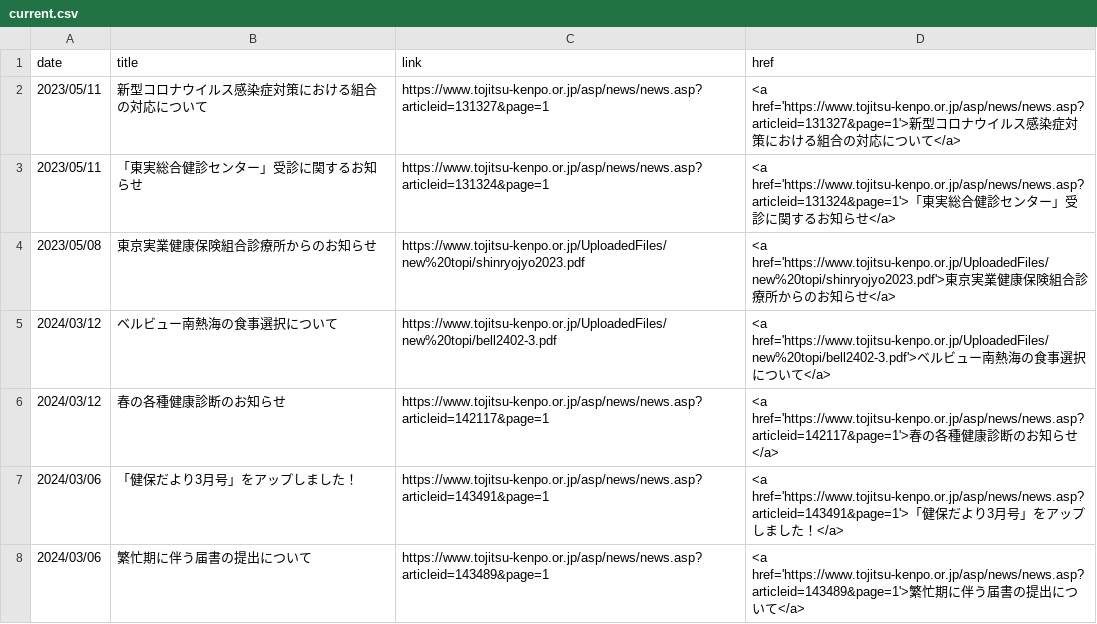
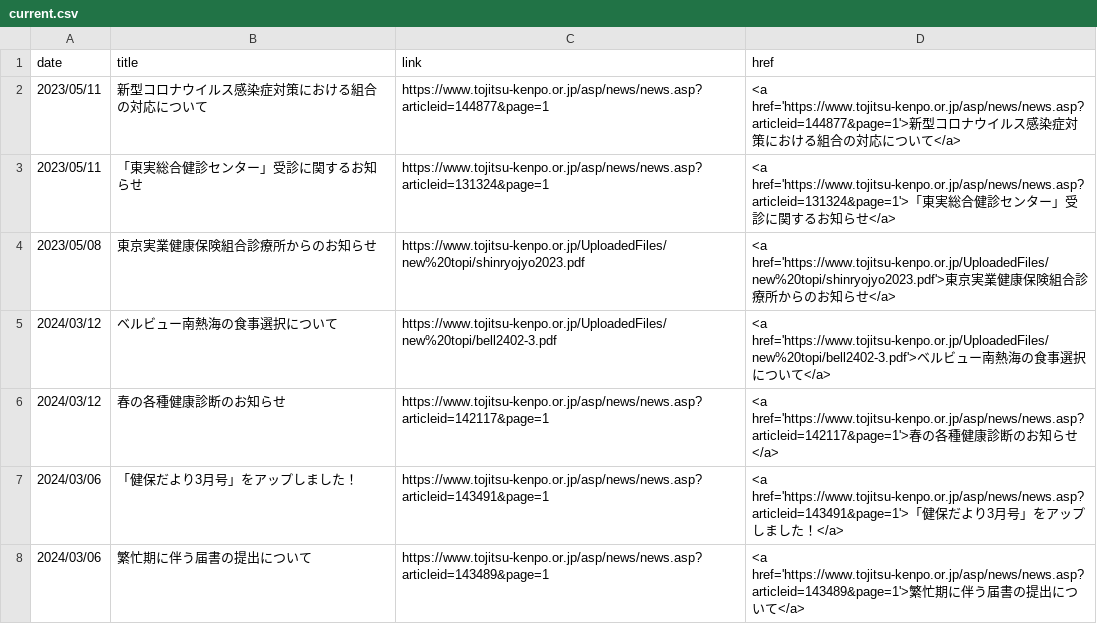
Before and after one commit to nuevocs/webscraping-change-notification, a CSV file: current.csv, drawn as a sheet; only a part is shown.

```diff
--- a/current.csv
+++ b/current.csv
@@ -1,3 +1,3 @@
 date,title,link,href
-2023/05/11,新型コロナウイルス感染症対策における組合の対応について,https://www.tojitsu-kenpo.or.jp/asp/news/news.asp?articleid=131327&page=1,<a href='https://www.tojitsu-kenpo.or.jp/asp/news/news.asp?articleid=131327&page=1'>新型コロナウイルス感染症対策における組合の対応について</a>
+2023/05/11,新型コロナウイルス感染症対策における組合の対応について,https://www.tojitsu-kenpo.or.jp/asp/news/news.asp?articleid=144877&page=1,<a href='https://www.tojitsu-kenpo.or.jp/asp/news/news.asp?articleid=144877&page=1'>新型コロナウイルス感染症対策における組合の対応について</a>
 2023/05/11,「東実総合健診センター」受診に関するお知らせ,https://www.tojitsu-kenpo.or.jp/asp/news/news.asp?articleid=131324&page=1,<a href='https://www.tojitsu-kenpo.or.jp/asp/news/news.asp?articleid=131324&page=1'>「東実総合健診センター」受診に関するお知らせ</a>
```
